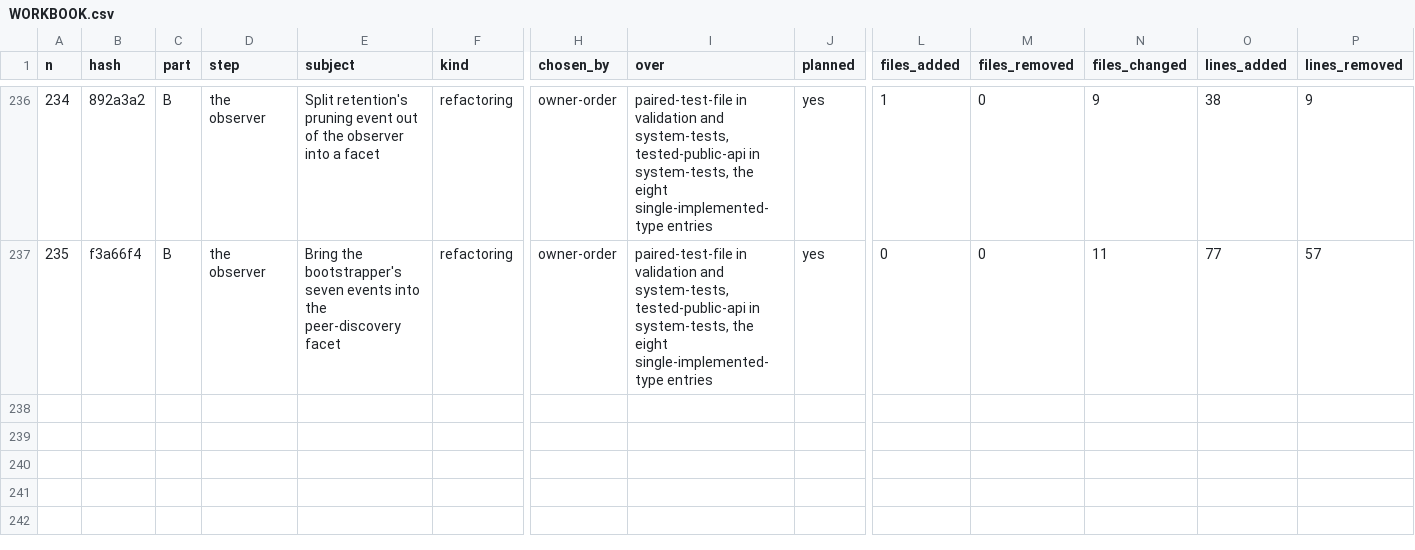
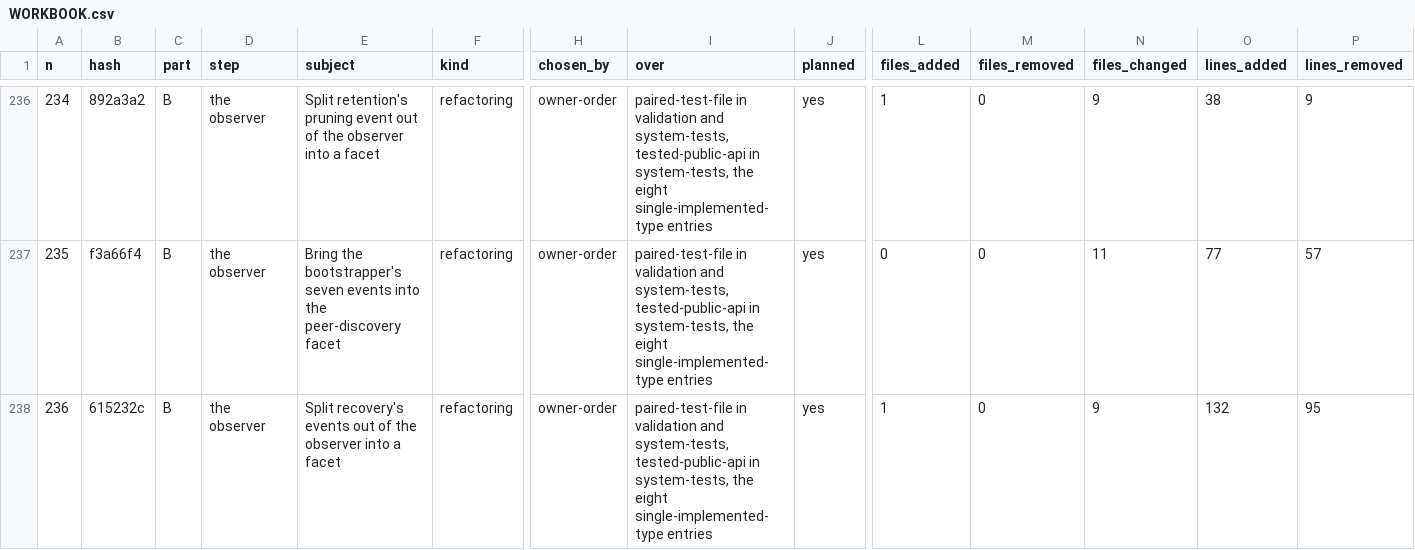
Before and after one commit to umbgtt10/ibft_unattended_overhaul_experiment, a CSV file: WORKBOOK.csv, drawn as a sheet; only a part is shown, gaps mark what is left out; rows hold the shown columns only; the diff names each change by its address in the sheet, - before the commit and + after, or states it on an @@ line.

```diff
--- a/WORKBOOK.csv
+++ b/WORKBOOK.csv
+row 238: 236 | 615232c | B | the observer | Split recovery's events out of the observer into a facet | refactoring | owner-order | paired-test-file in validation and system-tests, tested-public-api in system-tests, the eight single-implemented-type entries | yes | 1 | 0 | 9 | 132 | 95
```
Also changed, not shown: WORKBOOK-ATTEMPTS.csv, 1 other file.
